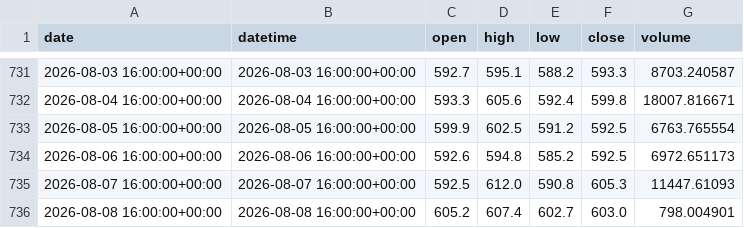
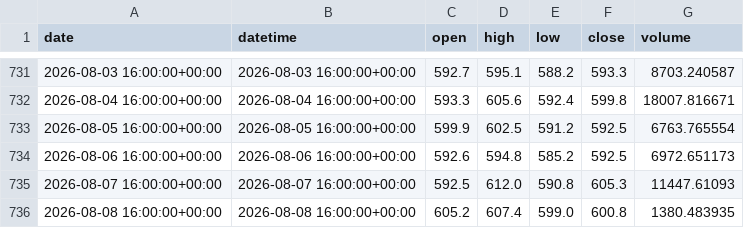
Before and after one commit to yuqiaowu/ai-crypto-agent, a CSV file: csv_data/BNB_1d.csv, drawn as a sheet; only a part is shown, gaps mark what is left out.

```diff
--- a/csv_data/BNB_1d.csv
+++ b/csv_data/BNB_1d.csv
@@ -735,2 +735,2 @@ date,datetime,open,high,low,close,volume
 2026-08-07 16:00:00+00:00,2026-08-07 16:00:00+00:00,592.5,612.0,590.8,605.3,11447.61093
-2026-08-08 16:00:00+00:00,2026-08-08 16:00:00+00:00,605.2,607.4,602.7,603.0,798.004901
+2026-08-08 16:00:00+00:00,2026-08-08 16:00:00+00:00,605.2,607.4,599.0,600.8,1380.483935
```
Also changed, not shown: csv_data/BNB_4h.csv, csv_data/BTC_4h.csv, 20 other files.
